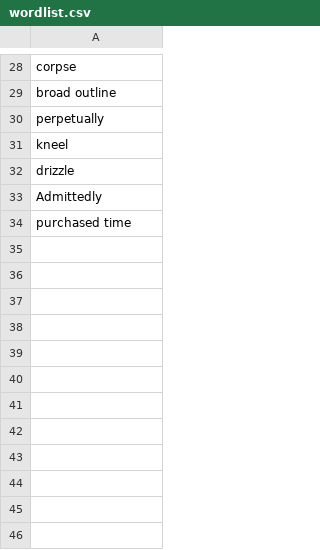
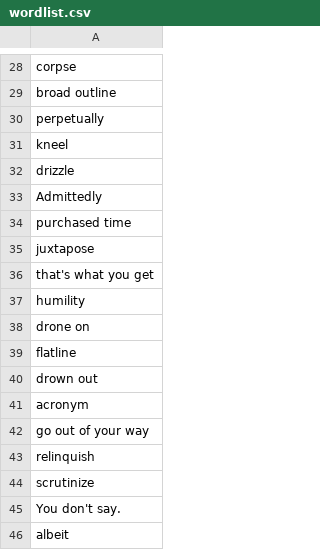
Before and after one commit to tukuo2003/randomenglishwords, a CSV file: wordlist.csv, drawn as a sheet; only a part is shown, gaps mark what is left out.

Commit message:
Update wordlist.csv

```diff
--- a/wordlist.csv
+++ b/wordlist.csv
@@ -34 +34,13 @@ Admittedly
 purchased time
+juxtapose
+that's what you get
+humility
+drone on
+flatline
+drown out
+acronym
+go out of your way
+relinquish
+scrutinize
+You don't say.
+albeit
```
